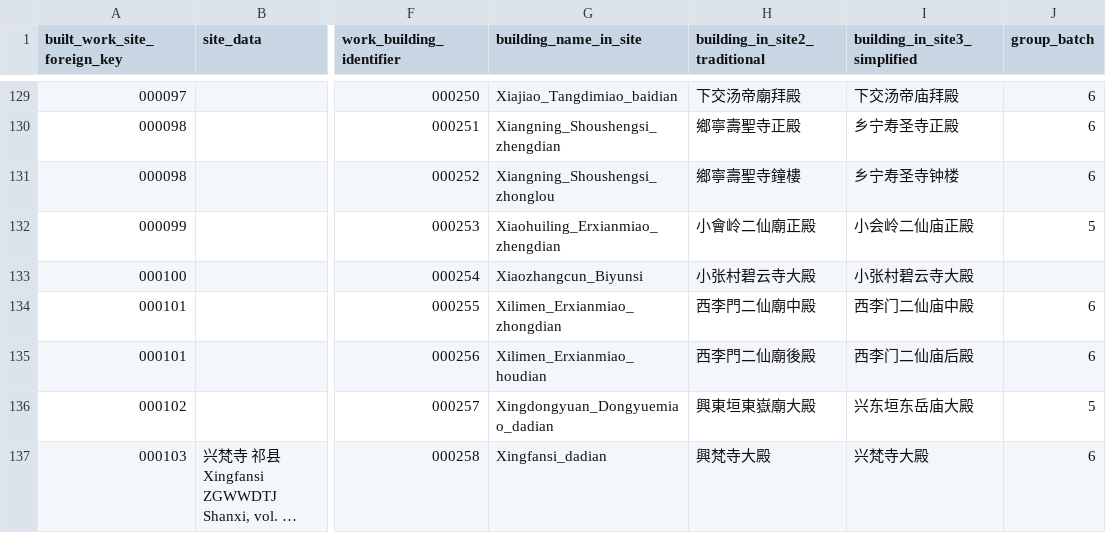
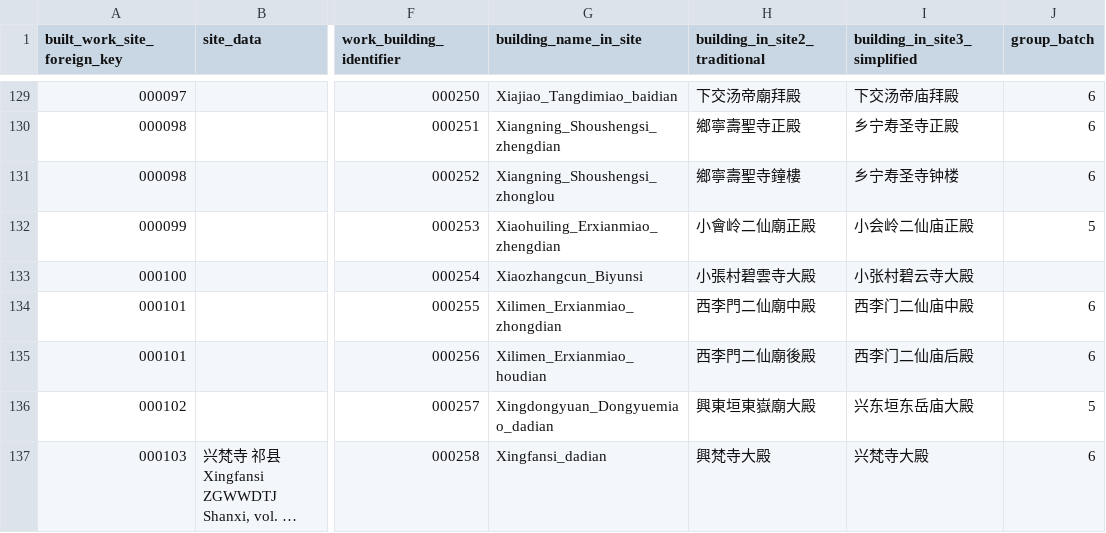
Before and after one commit to VandyVRC/tcadrt, a CSV file: building/building.csv, drawn as a sheet; only a part is shown, gaps mark what is left out; long unchanged cells end in …; the diff covers the shown part only; the diff names each change by its address in the sheet, - before the commit and + after, or states it on an @@ line.

Commit message:
clean up of building in site traditional

```diff
--- a/building/building.csv
+++ b/building/building.csv
-H133 (building_in_site2_traditional): 小张村碧云寺大殿
+H133 (building_in_site2_traditional): 小張村碧雲寺大殿
```
Also changed, not shown: 6 edited cells elsewhere in this file.
